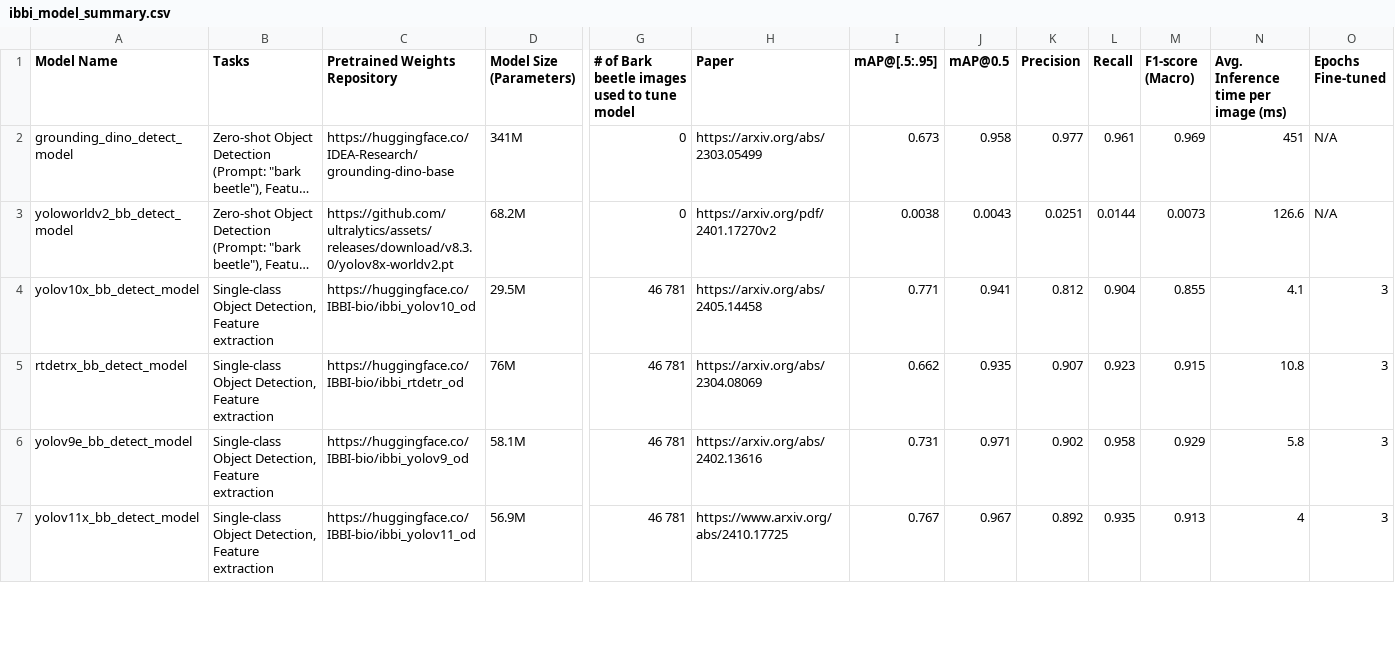
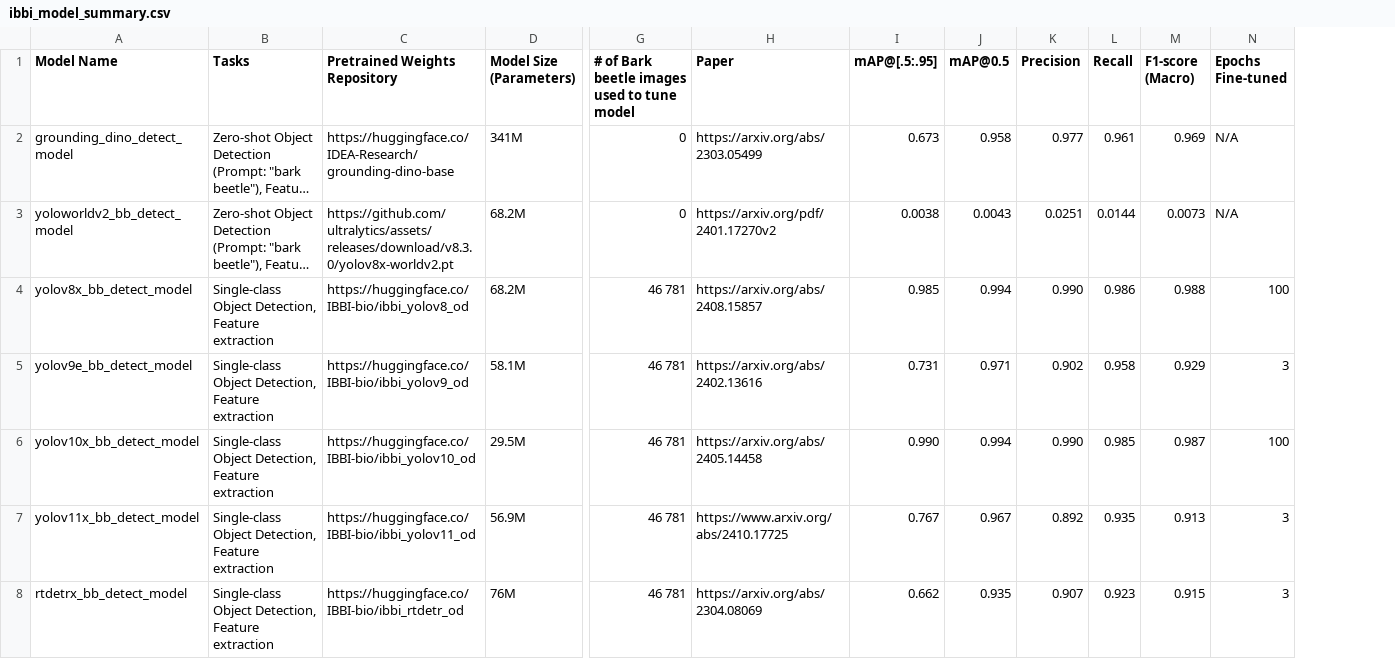
Before and after one commit to ChristopherMarais/IBBI, a CSV file: src/ibbi/data/ibbi_model_summary.csv, drawn as a sheet; only a part is shown, gaps mark what is left out; long unchanged cells end in …; removed rows and columns are numbered as before the commit, all else as after; rows hold the shown columns only; the diff covers the shown part only; the diff names each change by its address in the sheet, - before the commit and + after, or states it on an @@ line.

Commit message:
model performance update

```diff
--- a/src/ibbi/data/ibbi_model_summary.csv
+++ b/src/ibbi/data/ibbi_model_summary.csv
-column N, rows 1-5: Avg. Inference time per image (ms) | 451 | 126.6 | 4.1 | 10.8
+row 4: yolov8x_bb_detect_model | Single-class Object Detection, Feature extraction | https://huggingface.co/IBBI-bio/ibbi_yolov8_od | 68.2M | 46 781 | https://arxiv.org/abs/2408.15857 | 0.985 | 0.994 | 0.990 | 0.986 | 0.988 | 100
@@ row 6 moved to row 5: yolov9e_bb_detect_model @@
-I6 (mAP@[.5:.95]): 0.771
+I6 (mAP@[.5:.95]): 0.990
-J6 (mAP@0.5): 0.941
+J6 (mAP@0.5): 0.994
-K6 (Precision): 0.812
+K6 (Precision): 0.990
-L6 (Recall): 0.904
+L6 (Recall): 0.985
-M6 (F1-score (Macro)): 0.855
+M6 (F1-score (Macro)): 0.987
-N6 (Epochs Fine-tuned): 3
+N6 (Epochs Fine-tuned): 100
```
Also changed, not shown: 1 added row, 2 removed rows and 2 moved rows elsewhere in this file.
